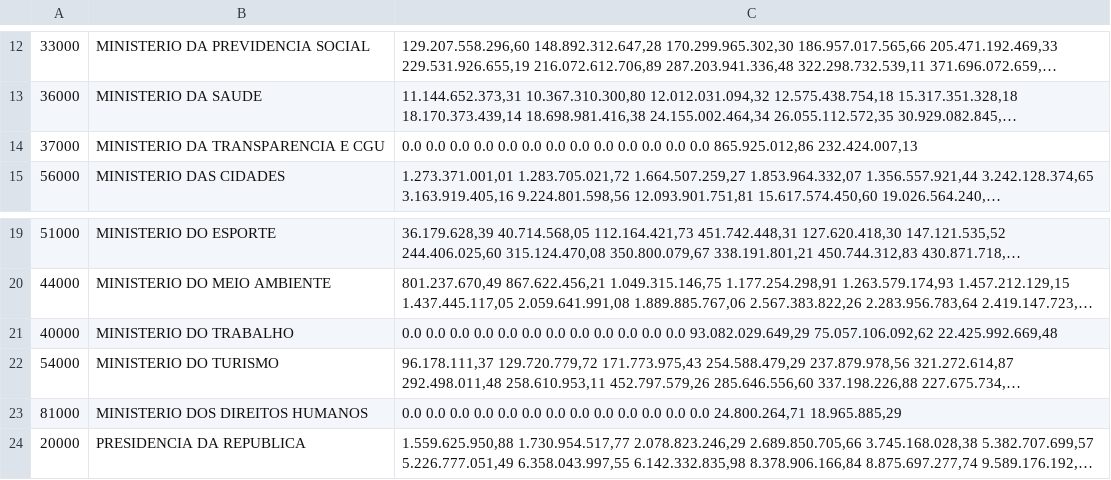
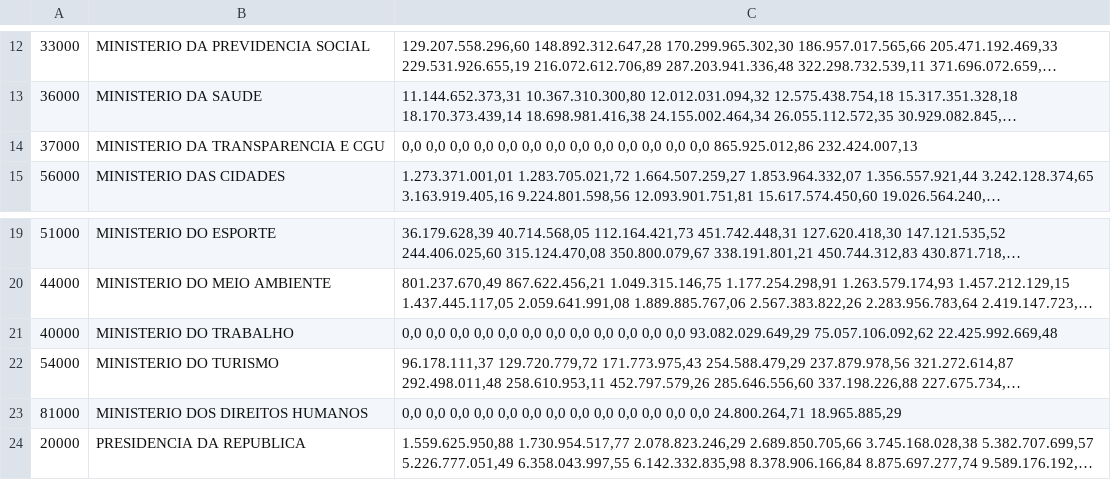
Before and after one commit to edsonlead/gastos-gov-federal, a CSV file: result.csv, drawn as a sheet; only a part is shown, gaps mark what is left out; long unchanged cells end in …; the diff names each change by its address in the sheet, - before the commit and + after, or states it on an @@ line.

```diff
--- a/result.csv
+++ b/result.csv
-C14: 0.0 0.0 0.0 0.0 0.0 0.0 0.0 0.0 0.0 0.0 0.0 0.0 0.0 865.925.012,86 232.424.007,13
+C14: 0,0 0,0 0,0 0,0 0,0 0,0 0,0 0,0 0,0 0,0 0,0 0,0 0,0 865.925.012,86 232.424.007,13
-C21: 0.0 0.0 0.0 0.0 0.0 0.0 0.0 0.0 0.0 0.0 0.0 0.0 93.082.029.649,29 75.057.106.092,62…
+C21: 0,0 0,0 0,0 0,0 0,0 0,0 0,0 0,0 0,0 0,0 0,0 0,0 93.082.029.649,29 75.057.106.092,62…
-C23: 0.0 0.0 0.0 0.0 0.0 0.0 0.0 0.0 0.0 0.0 0.0 0.0 0.0 24.800.264,71 18.965.885,29
+C23: 0,0 0,0 0,0 0,0 0,0 0,0 0,0 0,0 0,0 0,0 0,0 0,0 0,0 24.800.264,71 18.965.885,29
```
Also changed, not shown: 2 other files.
